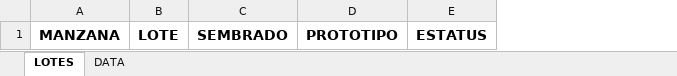
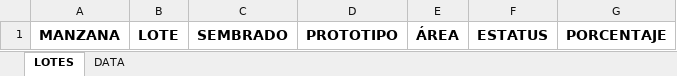
Before and after one commit to oliveramezquita/bellarti-app, an Excel workbook: src/assets/documents/FORMATO_LOTES_OD.xlsx, sheet LOTES, drawn as a sheet; values as stored, in another font and other column widths than the file's, no borders; the diff names each change by its address in the sheet, - before the commit and + after, or states it on an @@ line.

```diff
--- a/src/assets/documents/FORMATO_LOTES_OD.xlsx (sheet LOTES)
+++ b/src/assets/documents/FORMATO_LOTES_OD.xlsx (sheet LOTES)
+column E, row 1: ÁREA
+column G, row 1: PORCENTAJE
```
Also changed, not shown: sheet DATA, src/assets/documents/FORMATO_MATERIALES.xlsx, 12 other files.
